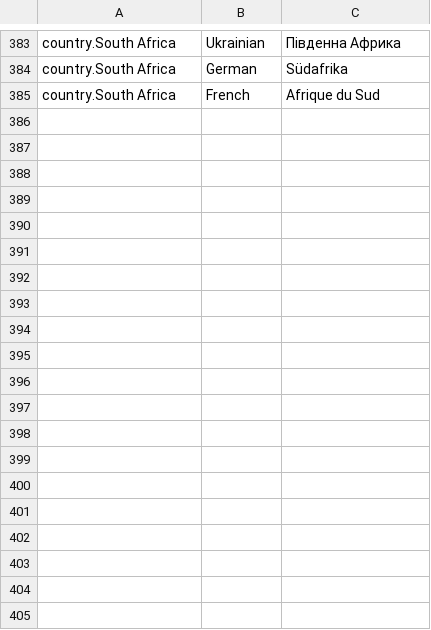
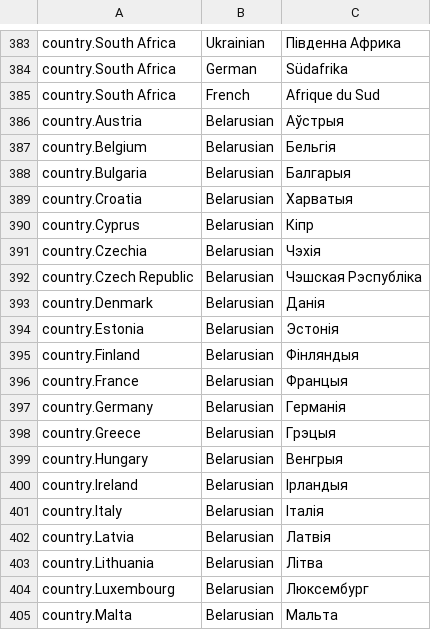
Before and after one commit to eddyvandergoot-hue/sitemanagment, a CSV file: templates/translations-countries.csv, drawn as a sheet; only a part is shown, gaps mark what is left out; the diff covers the shown part only; the diff names each change by its address in the sheet, - before the commit and + after, or states it on an @@ line.

```diff
--- a/templates/translations-countries.csv
+++ b/templates/translations-countries.csv
+row 386: country.Austria | Belarusian | Аўстрыя
+row 387: country.Belgium | Belarusian | Бельгія
+row 388: country.Bulgaria | Belarusian | Балгарыя
+row 389: country.Croatia | Belarusian | Харватыя
+row 390: country.Cyprus | Belarusian | Кіпр
+row 391: country.Czechia | Belarusian | Чэхія
+row 392: country.Czech Republic | Belarusian | Чэшская Рэспубліка
+row 393: country.Denmark | Belarusian | Данія
+row 394: country.Estonia | Belarusian | Эстонія
+row 395: country.Finland | Belarusian | Фінляндыя
+row 396: country.France | Belarusian | Францыя
+row 397: country.Germany | Belarusian | Германія
+row 398: country.Greece | Belarusian | Грэцыя
+row 399: country.Hungary | Belarusian | Венгрыя
+row 400: country.Ireland | Belarusian | Ірландыя
+row 401: country.Italy | Belarusian | Італія
+row 402: country.Latvia | Belarusian | Латвія
+row 403: country.Lithuania | Belarusian | Літва
+row 404: country.Luxembourg | Belarusian | Люксембург
+row 405: country.Malta | Belarusian | Мальта
```
Also changed, not shown: 28 added rows elsewhere in this file, templates/translations-weekreport.csv, 10 other files.
